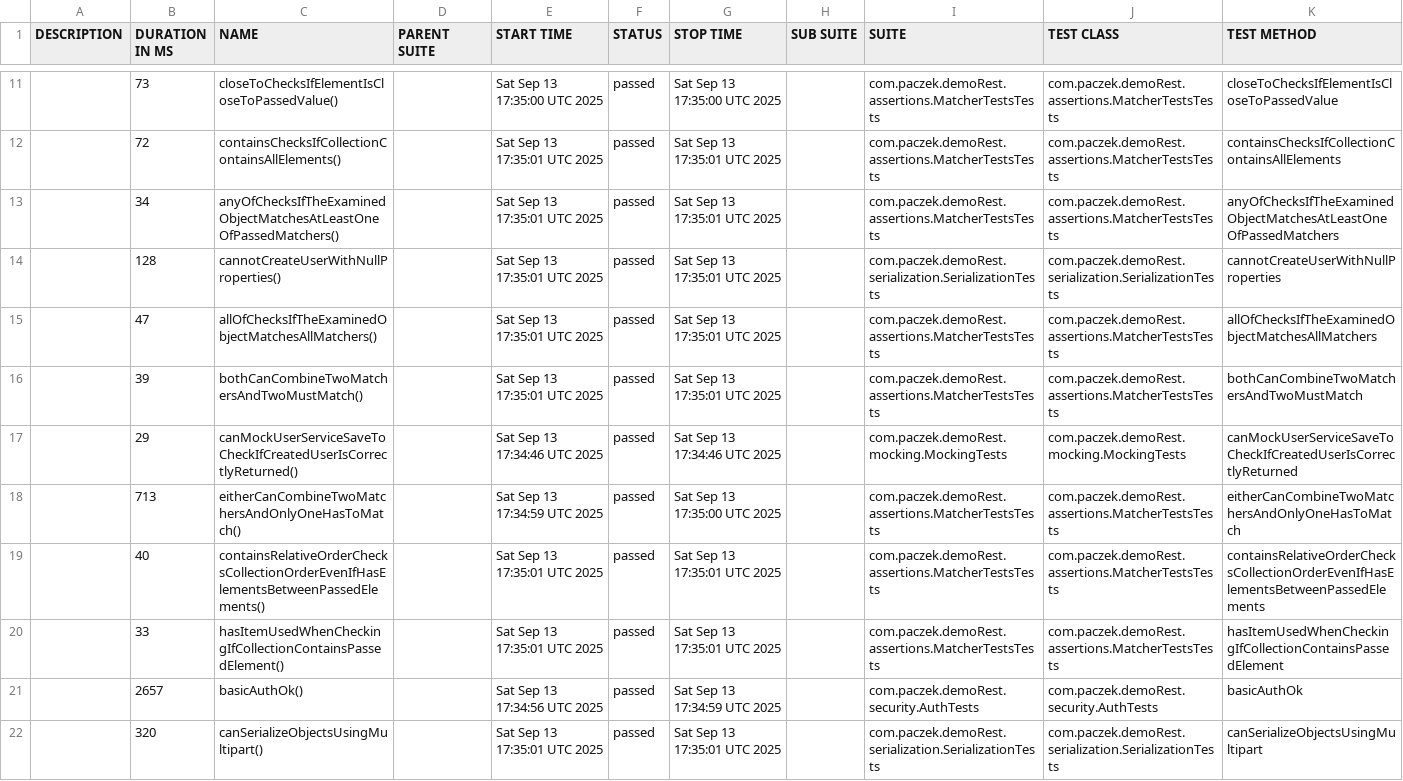
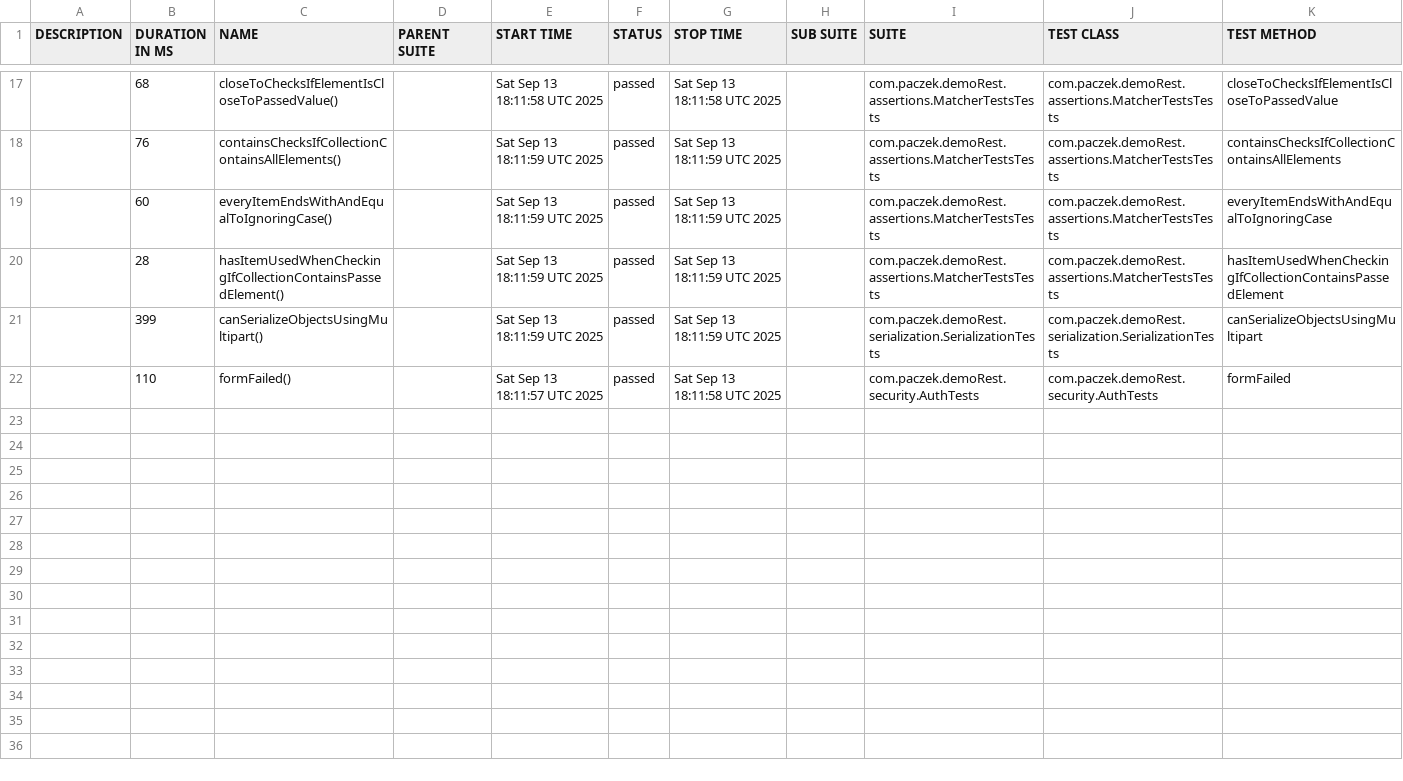
Before and after one commit to paczek224/spring-rest-assured-playground, a CSV file: data/suites.csv, drawn as a sheet; only a part is shown, gaps mark what is left out; the diff covers the shown part only.

```diff
--- a/data/suites.csv
+++ b/data/suites.csv
@@ -11,12 +17,6 @@
-"","73","closeToChecksIfElementIsCloseToPassedValue()","","Sat Sep 13 17:35:00 UTC 2025","passed","Sat Sep 13 17:35:00 UTC 2025","","com.paczek.demoRest.assertions.MatcherTestsTests","com.paczek.demoRest.assertions.MatcherTestsTests","closeToChecksIfElementIsCloseToPassedValue"
-"","72","containsChecksIfCollectionContainsAllElements()","","Sat Sep 13 17:35:01 UTC 2025","passed","Sat Sep 13 17:35:01 UTC 2025","","com.paczek.demoRest.assertions.MatcherTestsTests","com.paczek.demoRest.assertions.MatcherTestsTests","containsChecksIfCollectionContainsAllElements"
-"","34","anyOfChecksIfTheExaminedObjectMatchesAtLeastOneOfPassedMatchers()","","Sat Sep 13 17:35:01 UTC 2025","passed","Sat Sep 13 17:35:01 UTC 2025","","com.paczek.demoRest.assertions.MatcherTestsTests","com.paczek.demoRest.assertions.MatcherTestsTests","anyOfChecksIfTheExaminedObjectMatchesAtLeastOneOfPassedMatchers"
-"","128","cannotCreateUserWithNullProperties()","","Sat Sep 13 17:35:01 UTC 2025","passed","Sat Sep 13 17:35:01 UTC 2025","","com.paczek.demoRest.serialization.SerializationTests","com.paczek.demoRest.serialization.SerializationTests","cannotCreateUserWithNullProperties"
-"","47","allOfChecksIfTheExaminedObjectMatchesAllMatchers()","","Sat Sep 13 17:35:01 UTC 2025","passed","Sat Sep 13 17:35:01 UTC 2025","","com.paczek.demoRest.assertions.MatcherTestsTests","com.paczek.demoRest.assertions.MatcherTestsTests","allOfChecksIfTheExaminedObjectMatchesAllMatchers"
-"","39","bothCanCombineTwoMatchersAndTwoMustMatch()","","Sat Sep 13 17:35:01 UTC 2025","passed","Sat Sep 13 17:35:01 UTC 2025","","com.paczek.demoRest.assertions.MatcherTestsTests","com.paczek.demoRest.assertions.MatcherTestsTests","bothCanCombineTwoMatchersAndTwoMustMatch"
-"","29","canMockUserServiceSaveToCheckIfCreatedUserIsCorrectlyReturned()","","Sat Sep 13 17:34:46 UTC 2025","passed","Sat Sep 13 17:34:46 UTC 2025","","com.paczek.demoRest.mocking.MockingTests","com.paczek.demoRest.mocking.MockingTests","canMockUserServiceSaveToCheckIfCreatedUserIsCorrectlyReturned"
-"","713","eitherCanCombineTwoMatchersAndOnlyOneHasToMatch()","","Sat Sep 13 17:34:59 UTC 2025","passed","Sat Sep 13 17:35:00 UTC 2025","","com.paczek.demoRest.assertions.MatcherTestsTests","com.paczek.demoRest.assertions.MatcherTestsTests","eitherCanCombineTwoMatchersAndOnlyOneHasToMatch"
-"","40","containsRelativeOrderChecksCollectionOrderEvenIfHasElementsBetweenPassedElements()","","Sat Sep 13 17:35:01 UTC 2025","passed","Sat Sep 13 17:35:01 UTC 2025","","com.paczek.demoRest.assertions.MatcherTestsTests","com.paczek.demoRest.assertions.MatcherTestsTests","containsRelativeOrderChecksCollectionOrderEvenIfHasElementsBetweenPassedElements"
-"","33","hasItemUsedWhenCheckingIfCollectionContainsPassedElement()","","Sat Sep 13 17:35:01 UTC 2025","passed","Sat Sep 13 17:35:01 UTC 2025","","com.paczek.demoRest.assertions.MatcherTestsTests","com.paczek.demoRest.assertions.MatcherTestsTests","hasItemUsedWhenCheckingIfCollectionContainsPassedElement"
-"","2657","basicAuthOk()","","Sat Sep 13 17:34:56 UTC 2025","passed","Sat Sep 13 17:34:59 UTC 2025","","com.paczek.demoRest.security.AuthTests","com.paczek.demoRest.security.AuthTests","basicAuthOk"
-"","320","canSerializeObjectsUsingMultipart()","","Sat Sep 13 17:35:01 UTC 2025","passed","Sat Sep 13 17:35:01 UTC 2025","","com.paczek.demoRest.serialization.SerializationTests","com.paczek.demoRest.serialization.SerializationTests","canSerializeObjectsUsingMultipart"
+"","68","closeToChecksIfElementIsCloseToPassedValue()","","Sat Sep 13 18:11:58 UTC 2025","passed","Sat Sep 13 18:11:58 UTC 2025","","com.paczek.demoRest.assertions.MatcherTestsTests","com.paczek.demoRest.assertions.MatcherTestsTests","closeToChecksIfElementIsCloseToPassedValue"
+"","76","containsChecksIfCollectionContainsAllElements()","","Sat Sep 13 18:11:59 UTC 2025","passed","Sat Sep 13 18:11:59 UTC 2025","","com.paczek.demoRest.assertions.MatcherTestsTests","com.paczek.demoRest.assertions.MatcherTestsTests","containsChecksIfCollectionContainsAllElements"
+"","60","everyItemEndsWithAndEqualToIgnoringCase()","","Sat Sep 13 18:11:59 UTC 2025","passed","Sat Sep 13 18:11:59 UTC 2025","","com.paczek.demoRest.assertions.MatcherTestsTests","com.paczek.demoRest.assertions.MatcherTestsTests","everyItemEndsWithAndEqualToIgnoringCase"
+"","28","hasItemUsedWhenCheckingIfCollectionContainsPassedElement()","","Sat Sep 13 18:11:59 UTC 2025","passed","Sat Sep 13 18:11:59 UTC 2025","","com.paczek.demoRest.assertions.MatcherTestsTests","com.paczek.demoRest.assertions.MatcherTestsTests","hasItemUsedWhenCheckingIfCollectionContainsPassedElement"
+"","399","canSerializeObjectsUsingMultipart()","","Sat Sep 13 18:11:59 UTC 2025","passed","Sat Sep 13 18:11:59 UTC 2025","","com.paczek.demoRest.serialization.SerializationTests","com.paczek.demoRest.serialization.SerializationTests","canSerializeObjectsUsingMultipart"
+"","110","formFailed()","","Sat Sep 13 18:11:57 UTC 2025","passed","Sat Sep 13 18:11:58 UTC 2025","","com.paczek.demoRest.security.AuthTests","com.paczek.demoRest.security.AuthTests","formFailed"
```
Also changed, not shown: 9 added rows, 3 removed rows and 22 edited cells elsewhere in this file, 56 other files.
